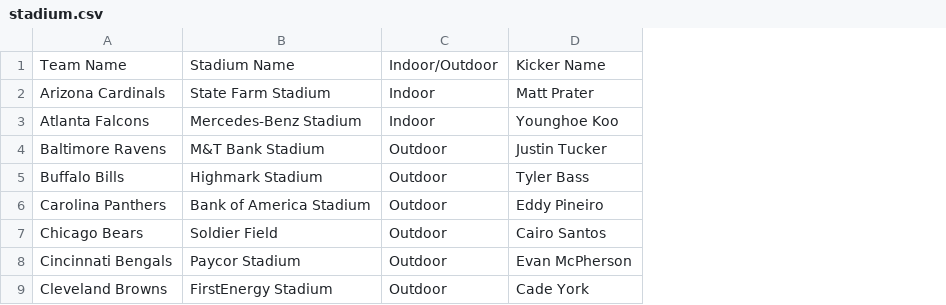
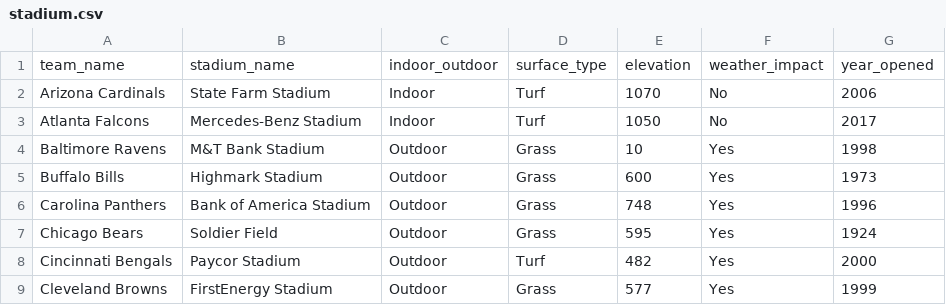
Before and after one commit to patrickm10/NFLStatsAnalyzer, a CSV file: data/nfl_metadata/stadium.csv, drawn as a sheet; only a part is shown; removed rows and columns are numbered as before the commit, all else as after; the diff names each change by its address in the sheet, - before the commit and + after, or states it on an @@ line.

Commit message:
Update stadium.csv

```diff
--- a/data/nfl_metadata/stadium.csv
+++ b/data/nfl_metadata/stadium.csv
-column D, rows 2-9: Matt Prater | Younghoe Koo | Justin Tucker | Tyler Bass | Eddy Pineiro | Cairo Santos | Evan McPherson | Cade York
+column D, rows 2-9: Turf | Turf | Grass | Grass | Grass | Grass | Turf | Grass
+column E, rows 2-9: 1070 | 1050 | 10 | 600 | 748 | 595 | 482 | 577
+column F, rows 2-9: No | No | Yes | Yes | Yes | Yes | Yes | Yes
+column G, rows 2-9: 2006 | 2017 | 1998 | 1973 | 1996 | 1924 | 2000 | 1999
-row 1: Team Name | Stadium Name | Indoor/Outdoor | Kicker Name
+row 1: team_name | stadium_name | indoor_outdoor | surface_type | elevation | weather_impact | year_opened
```
